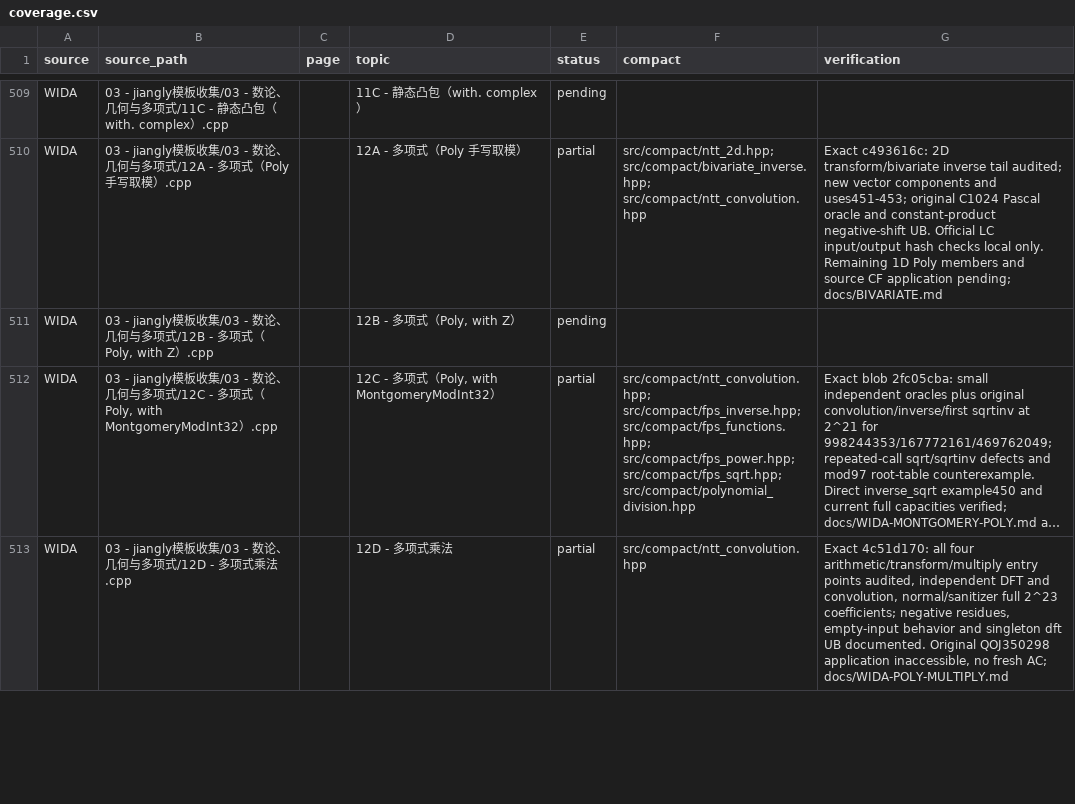
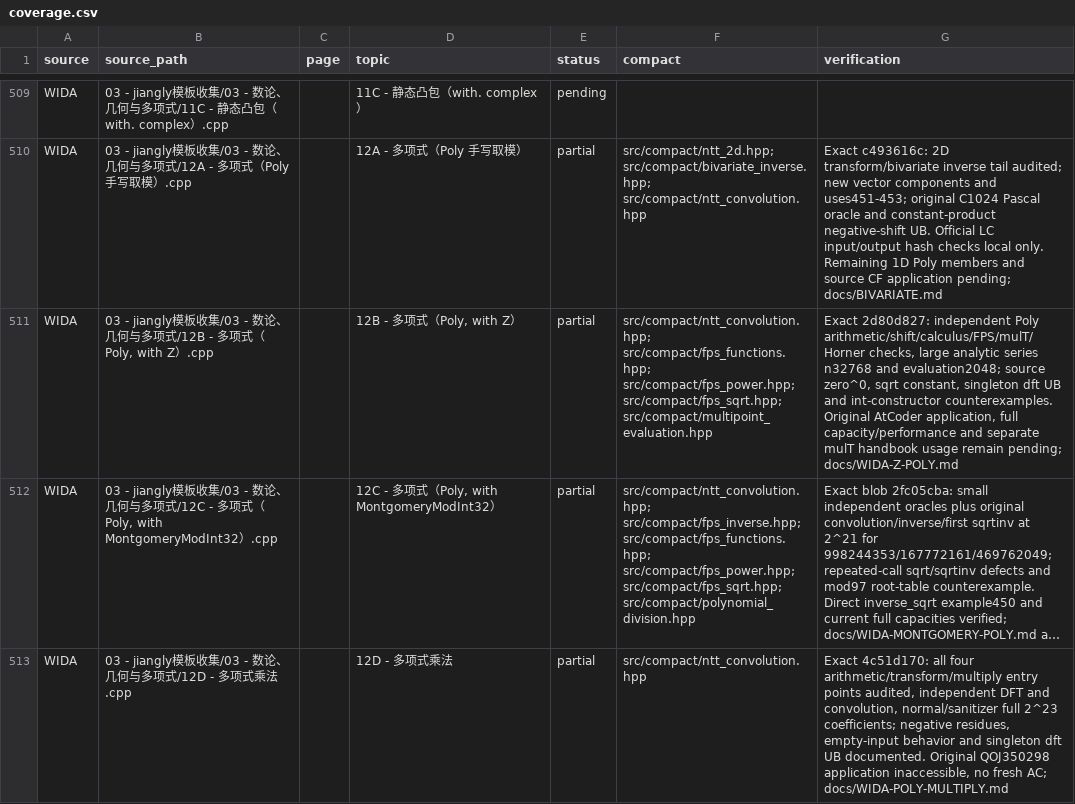
Before and after one commit to gsh20040816/CPCtemplate, a CSV file: docs/coverage.csv, drawn as a sheet; only a part is shown, gaps mark what is left out; long unchanged cells end in …; the diff names each change by its address in the sheet, - before the commit and + after, or states it on an @@ line.

Commit message:
Audit WIDA Z polynomial interfaces against independent oracles

```diff
--- a/docs/coverage.csv
+++ b/docs/coverage.csv
-E511 (status): pending
+E511 (status): partial
-F511 (compact): (empty)
+F511 (compact): src/compact/ntt_convolution.hpp; src/compact/fps_functions.hpp; src/compact/fps_power.hpp; src/compact/fps_sqrt.hpp; src/compact/multipoint_evaluation.hpp
-G511 (verification): (empty)
+G511 (verification): Exact 2d80d827: independent Poly arithmetic/shift/calculus/FPS/mulT/Horner checks, large analytic series n32768 and evaluation2048; source zero^0, sqrt constant, singleton dft UB and int-constructor counterexamples. Original AtCoder application, full capacity/performance and separate mulT handbook usage remain pending; docs/WIDA-Z-POLY.md
```
Also changed, not shown: 6 other files.
